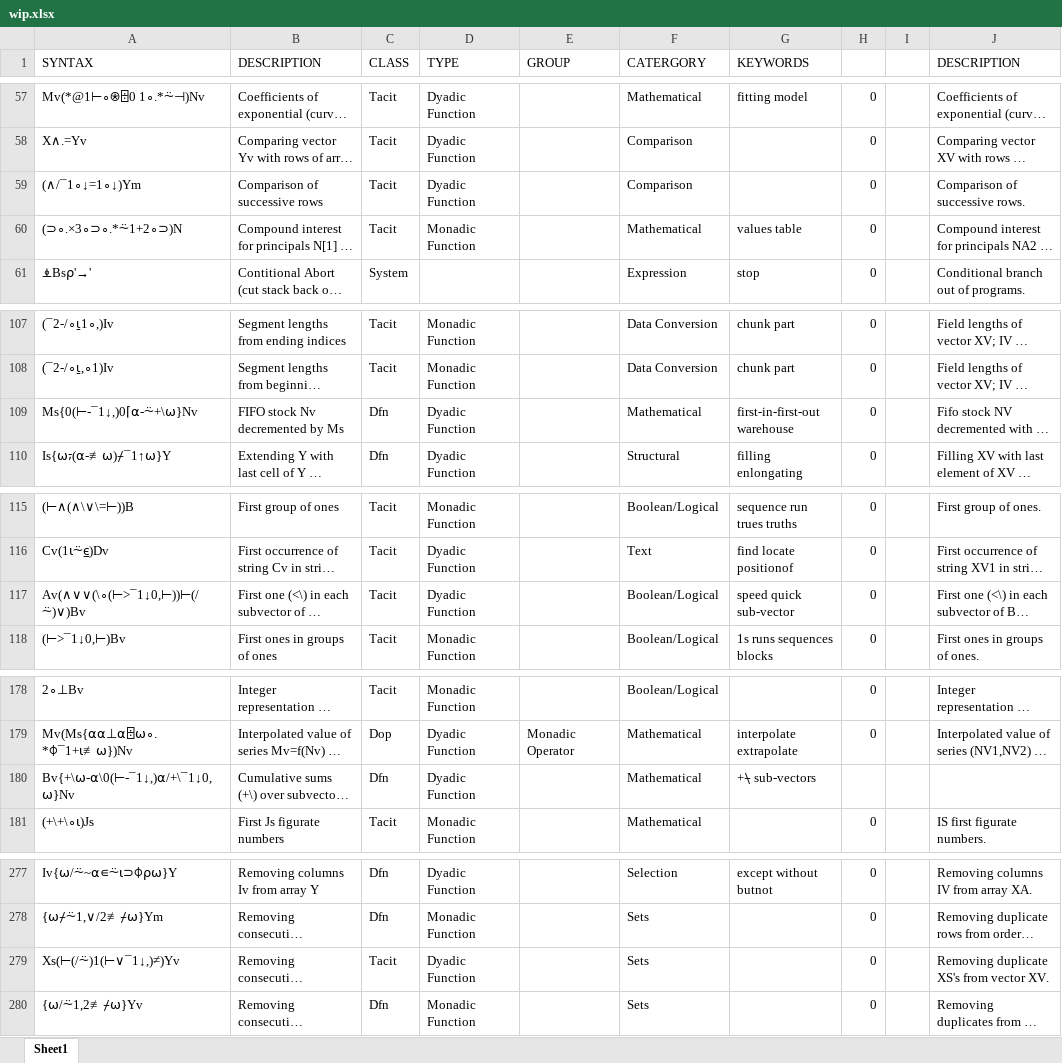
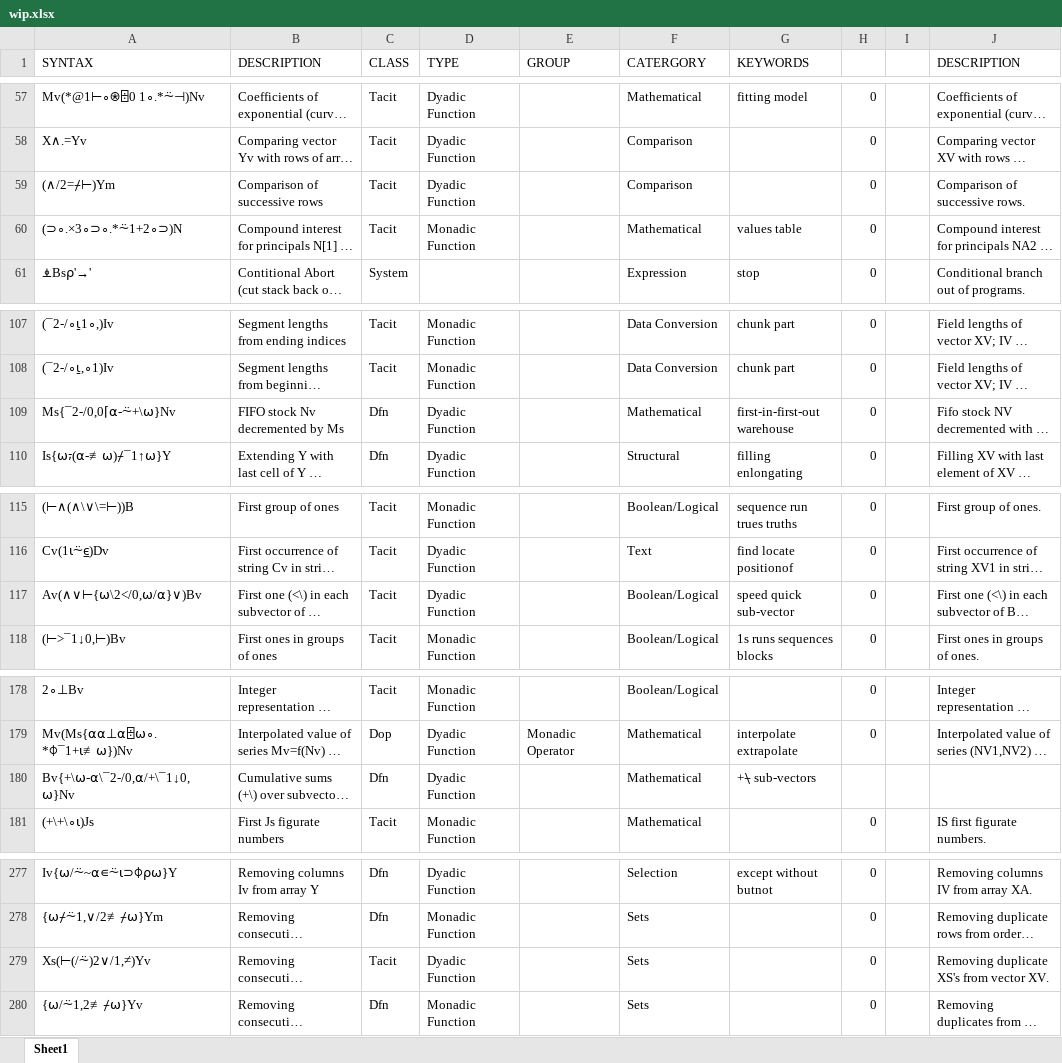
Before and after one commit to abrudz/aplcart, an Excel workbook: wip.xlsx, sheet Sheet1, drawn as a sheet; only a part is shown, gaps mark what is left out; long unchanged cells end in …; values as stored, in another font and other column widths than the file's, no borders; the diff covers the shown part only; the diff names each change by its address in the sheet, - before the commit and + after, or states it on an @@ line.

```diff
--- a/wip.xlsx (sheet Sheet1)
+++ b/wip.xlsx (sheet Sheet1)
-A59 (SYNTAX): (∧/¯1∘↓=1∘↓)Ym
+A59 (SYNTAX): (∧/2=⌿⊢)Ym
-A109 (SYNTAX): Ms{0(⊢-¯1↓,)0⌈⍺-⍨+\⍵}Nv
+A109 (SYNTAX): Ms{¯2-/0,0⌈⍺-⍨+\⍵}Nv
-A117 (SYNTAX): Av(∧∨∨(\∘(⊢>¯1↓0,⊢))⊢(/⍨)∨)Bv
+A117 (SYNTAX): Av(∧∨⊢{⍵\2</0,⍵/⍺}∨)Bv
-A180 (SYNTAX): Bv{+\⍵-⍺\0(⊢-¯1↓,)⍺/+\¯1↓0,⍵}Nv
+A180 (SYNTAX): Bv{+\⍵-⍺\¯2-/0,⍺/+\¯1↓0,⍵}Nv
-A279 (SYNTAX): Xs(⊢(/⍨)1(⊢∨¯1↓,)≠)Yv
+A279 (SYNTAX): Xs(⊢(/⍨)2∨/1,≠)Yv
```
Also changed, not shown: 12 added rows, 16 removed rows and 15 edited cells elsewhere in this sheet, formulas that keep their value, 1 other file.
